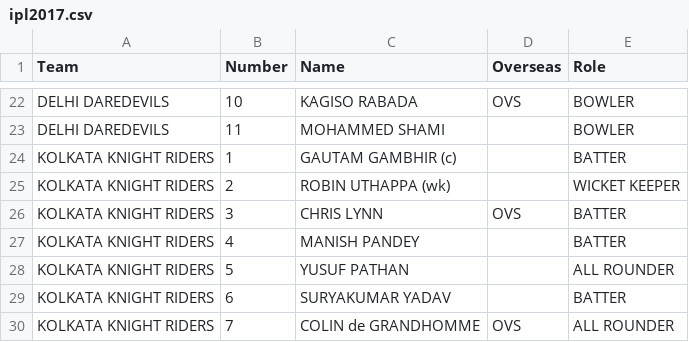
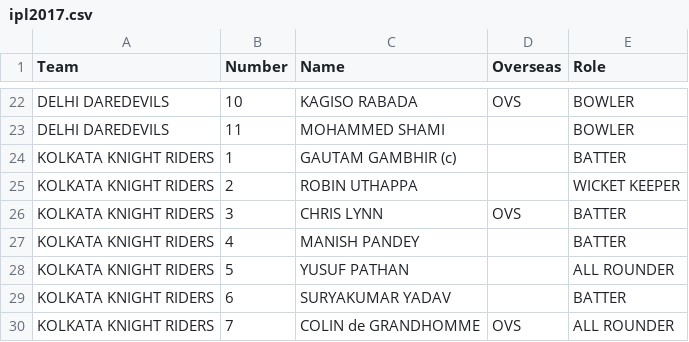
Before and after one commit to Srijan1652871/cricket, a CSV file: ipl2017.csv, drawn as a sheet; only a part is shown, gaps mark what is left out.

Commit message:
Update ipl2017.csv

```diff
--- a/ipl2017.csv
+++ b/ipl2017.csv
@@ -24,3 +24,3 @@ DELHI DAREDEVILS,11,MOHAMMED SHAMI,,BOWLER
 KOLKATA KNIGHT RIDERS,1,GAUTAM GAMBHIR (c),,BATTER
-KOLKATA KNIGHT RIDERS,2,ROBIN UTHAPPA (wk),,WICKET KEEPER
+KOLKATA KNIGHT RIDERS,2,ROBIN UTHAPPA,,WICKET KEEPER
 KOLKATA KNIGHT RIDERS,3,CHRIS LYNN,OVS,BATTER
```
